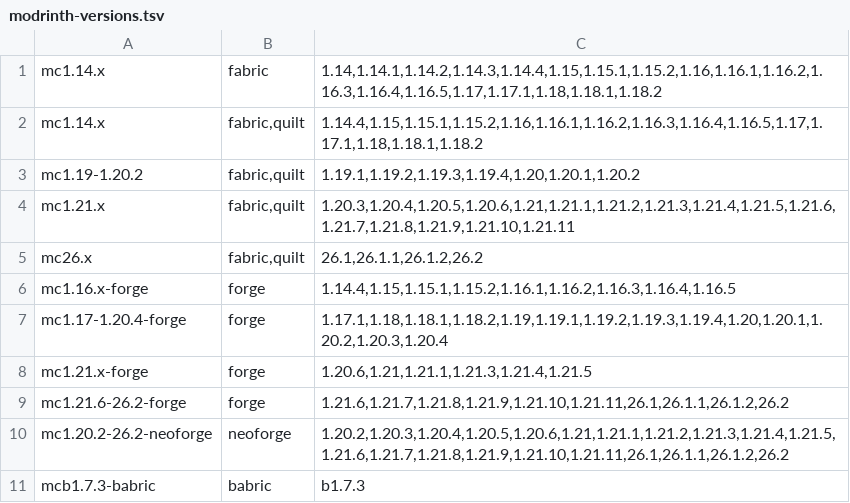
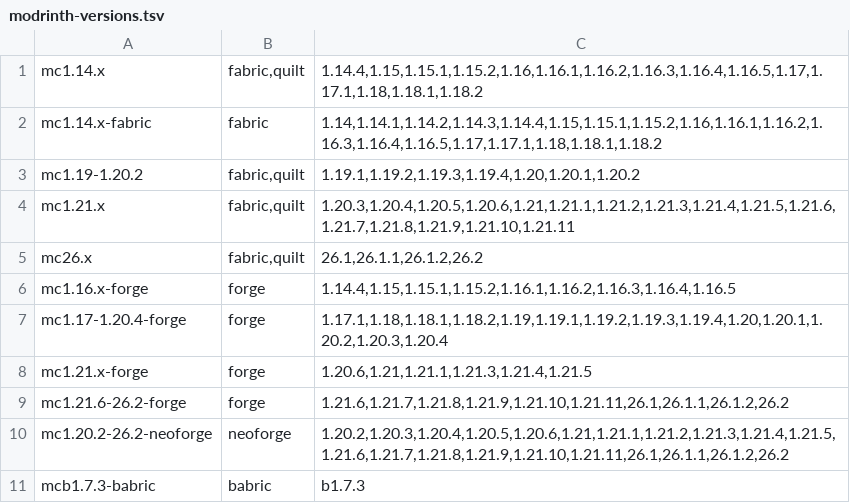
Before and after one commit to ashwalk33r/minecraft-fabric-commandsspy, a TSV file: docs/modrinth-versions.tsv, drawn as a sheet.

```diff
--- a/docs/modrinth-versions.tsv
+++ b/docs/modrinth-versions.tsv
@@ -1,3 +1,3 @@
-mc1.14.x	fabric	1.14,1.14.1,1.14.2,1.14.3,1.14.4,1.15,1.15.1,1.15.2,1.16,1.16.1,1.16.2,1.16.3,1.16.4,1.16.5,1.17,1.17.1,1.18,1.18.1,1.18.2
 mc1.14.x	fabric,quilt	1.14.4,1.15,1.15.1,1.15.2,1.16,1.16.1,1.16.2,1.16.3,1.16.4,1.16.5,1.17,1.17.1,1.18,1.18.1,1.18.2
+mc1.14.x-fabric	fabric	1.14,1.14.1,1.14.2,1.14.3,1.14.4,1.15,1.15.1,1.15.2,1.16,1.16.1,1.16.2,1.16.3,1.16.4,1.16.5,1.17,1.17.1,1.18,1.18.1,1.18.2
 mc1.19-1.20.2	fabric,quilt	1.19.1,1.19.2,1.19.3,1.19.4,1.20,1.20.1,1.20.2
```
Also changed, not shown: 2 other files.
